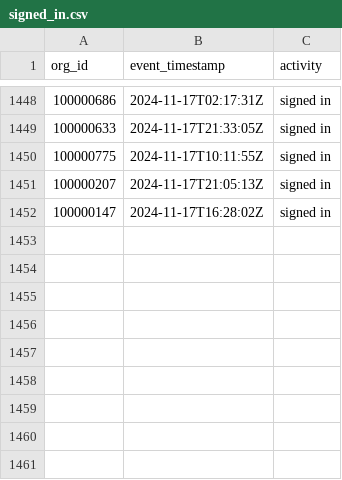
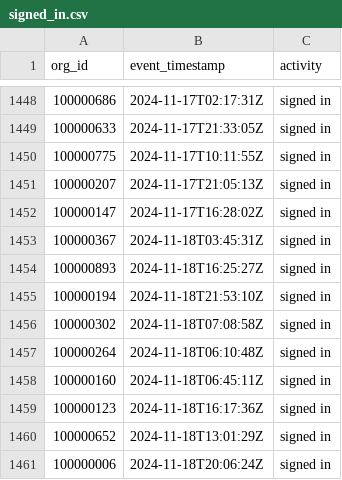
Before and after one commit to datafold/demo, a CSV file: datagen/signed_in.csv, drawn as a sheet; only a part is shown, gaps mark what is left out.

```diff
--- a/datagen/signed_in.csv
+++ b/datagen/signed_in.csv
@@ -1452 +1452,10 @@ org_id,event_timestamp,activity
 100000147,2024-11-17T16:28:02Z,signed in
+100000367,2024-11-18T03:45:31Z,signed in
+100000893,2024-11-18T16:25:27Z,signed in
+100000194,2024-11-18T21:53:10Z,signed in
+100000302,2024-11-18T07:08:58Z,signed in
+100000264,2024-11-18T06:10:48Z,signed in
+100000160,2024-11-18T06:45:11Z,signed in
+100000123,2024-11-18T16:17:36Z,signed in
+100000652,2024-11-18T13:01:29Z,signed in
+100000006,2024-11-18T20:06:24Z,signed in
```
Also changed, not shown: datagen/signed_in_broken.csv, datagen/user_created.csv, 12 other files.
